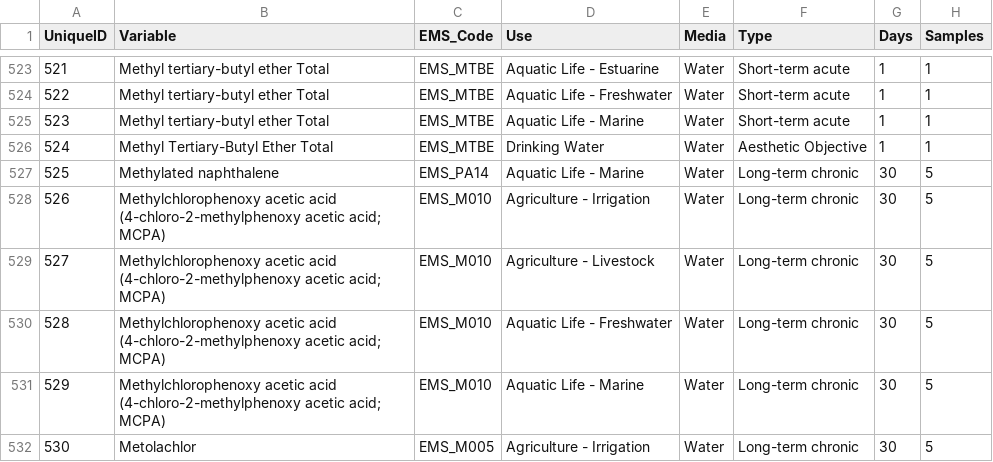
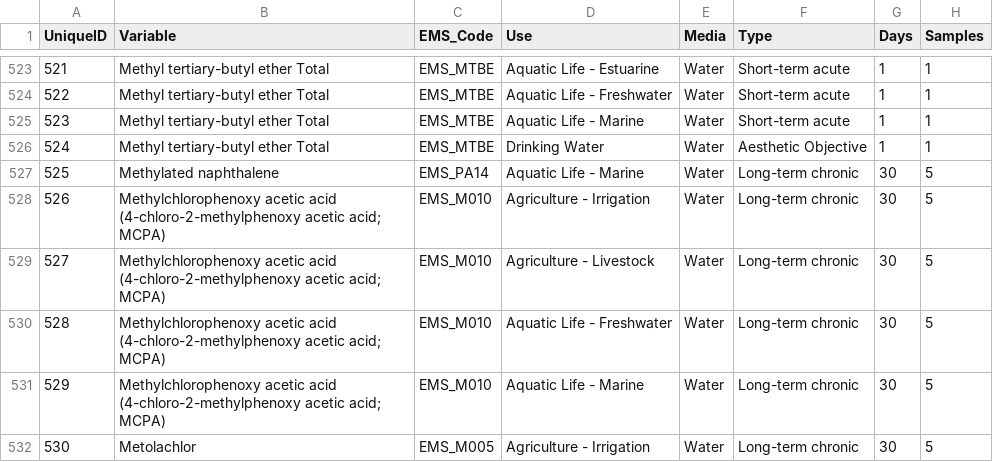
Before and after one commit to bcgov/wqg_data, a CSV file: all_wqgs.csv, drawn as a sheet; only a part is shown, gaps mark what is left out; the diff names each change by its address in the sheet, - before the commit and + after, or states it on an @@ line.

```diff
--- a/all_wqgs.csv
+++ b/all_wqgs.csv
-B526 (Variable): Methyl Tertiary-Butyl Ether Total
+B526 (Variable): Methyl tertiary-butyl ether Total
```
Also changed, not shown: 2 other files.
